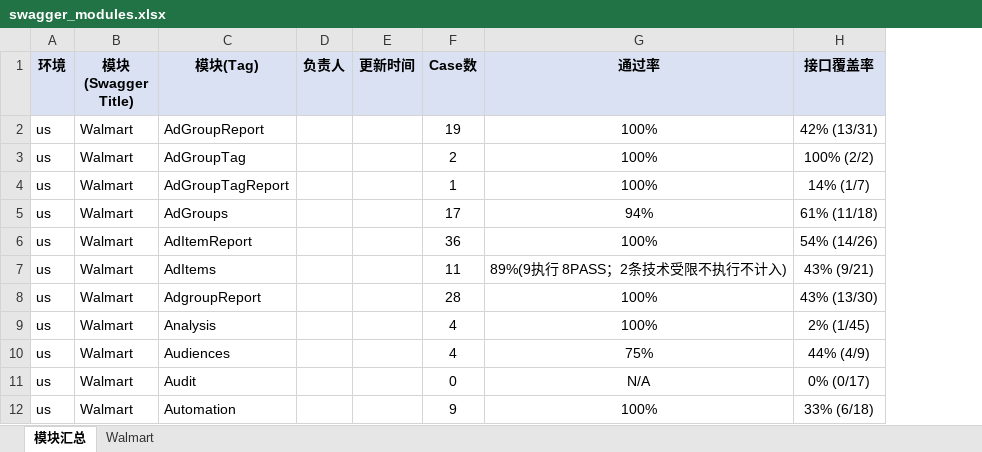
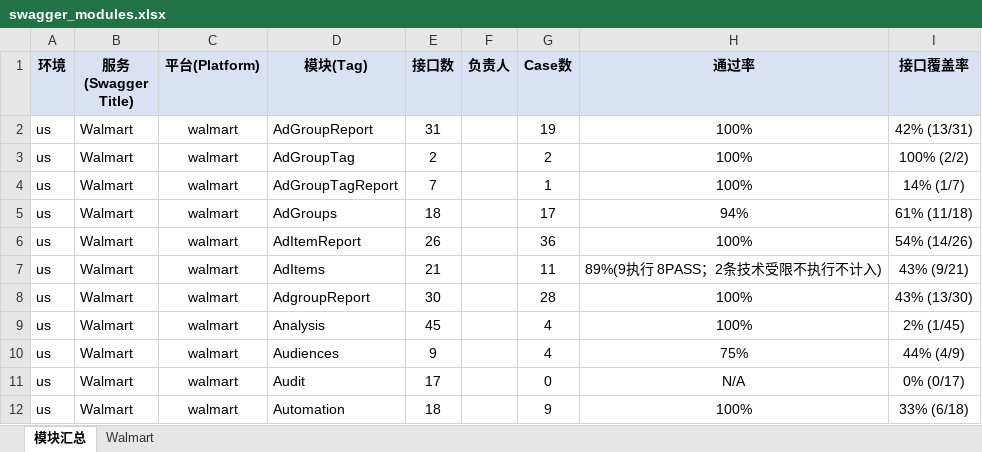
Before and after one commit to guguangjie-pacvue/ai_api, an Excel workbook: single-api/walmart-api/swagger_modules.xlsx, sheet 模块汇总, drawn as a sheet; only a part is shown; values as stored, in another font and other column widths than the file's, no borders; removed rows and columns are numbered as before the commit, all else as after; the diff names each change by its address in the sheet, - before the commit and + after, or states it on an @@ line.

```diff
--- a/single-api/walmart-api/swagger_modules.xlsx (sheet 模块汇总)
+++ b/single-api/walmart-api/swagger_modules.xlsx (sheet 模块汇总)
+column C (平台(Platform)), rows 2-12: all walmart
+column E (接口数), rows 2-12: 31 | 2 | 7 | 18 | 26 | 21 | 30 | 45 | 9 | 17 | 18
-column E (更新时间), empty
-B1: 模块(Swagger Title)
+B1: 服务(Swagger Title)
```
Also changed, not shown: sheet Walmart, single-api/mainapi/swagger_modules.xlsx, single-api/micro-server/micro-api/swagger_modules.xlsx, 3 other files.
